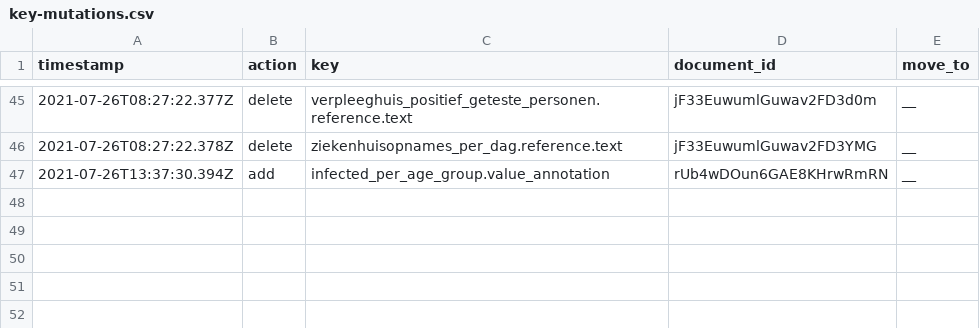
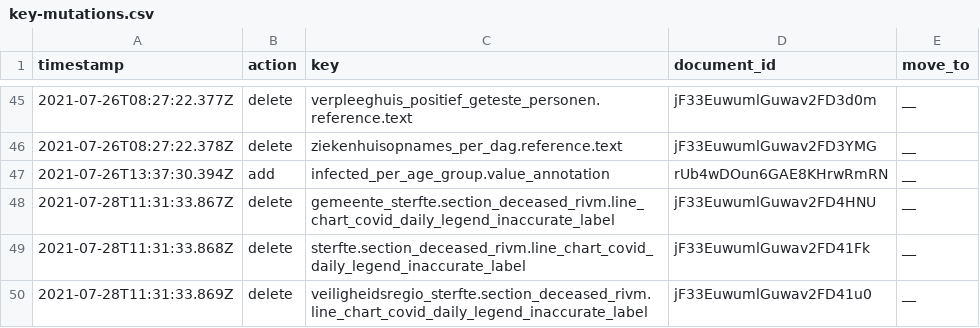
Before and after one commit to jorrikklijnsma/nl-covid19-data-dashboard, a CSV file: packages/cms/src/lokalize/key-mutations.csv, drawn as a sheet; only a part is shown, gaps mark what is left out; the diff names each change by its address in the sheet, - before the commit and + after, or states it on an @@ line.

Commit message:
Remove inaccurate area deceased charts (#3250)
* Remove inaccurate area deceased charts

* Fix old lokalize keys

```diff
--- a/packages/cms/src/lokalize/key-mutations.csv
+++ b/packages/cms/src/lokalize/key-mutations.csv
+row 48: 2021-07-28T11:31:33.867Z | delete | gemeente_sterfte.section_deceased_rivm.line_chart_covid_daily_legend_inaccurate_label | jF33EuwumlGuwav2FD4HNU | __
+row 49: 2021-07-28T11:31:33.868Z | delete | sterfte.section_deceased_rivm.line_chart_covid_daily_legend_inaccurate_label | jF33EuwumlGuwav2FD41Fk | __
+row 50: 2021-07-28T11:31:33.869Z | delete | veiligheidsregio_sterfte.section_deceased_rivm.line_chart_covid_daily_legend_inaccurate_label | jF33EuwumlGuwav2FD41u0 | __
```
Also changed, not shown: 3 other files.
